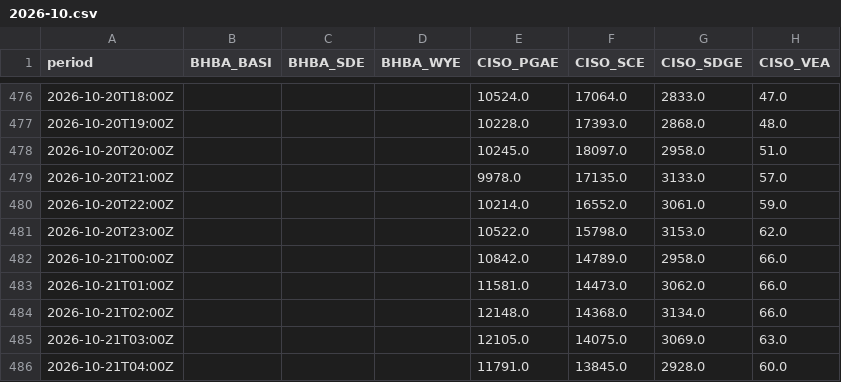
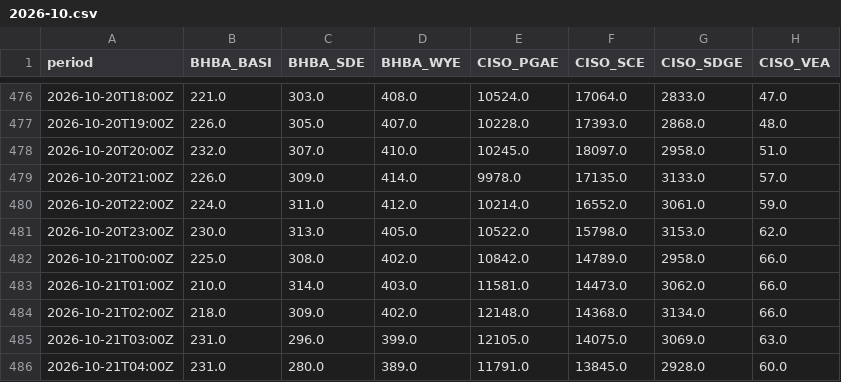
Before and after one commit to sweetluvz/Collectdata, a CSV file: data/energy/eia/subregion/2026-10.csv, drawn as a sheet; only a part is shown, gaps mark what is left out; the diff covers the shown part only; the diff names each change by its address in the sheet, - before the commit and + after, or states it on an @@ line.

```diff
--- a/data/energy/eia/subregion/2026-10.csv
+++ b/data/energy/eia/subregion/2026-10.csv
-B476 (BHBA_BASI): (empty)
+B476 (BHBA_BASI): 221.0
-C476 (BHBA_SDE): (empty)
+C476 (BHBA_SDE): 303.0
-D476 (BHBA_WYE): (empty)
+D476 (BHBA_WYE): 408.0
-B477 (BHBA_BASI): (empty)
+B477 (BHBA_BASI): 226.0
-C477 (BHBA_SDE): (empty)
+C477 (BHBA_SDE): 305.0
-D477 (BHBA_WYE): (empty)
+D477 (BHBA_WYE): 407.0
-B478 (BHBA_BASI): (empty)
+B478 (BHBA_BASI): 232.0
-C478 (BHBA_SDE): (empty)
+C478 (BHBA_SDE): 307.0
-D478 (BHBA_WYE): (empty)
+D478 (BHBA_WYE): 410.0
-B479 (BHBA_BASI): (empty)
+B479 (BHBA_BASI): 226.0
-C479 (BHBA_SDE): (empty)
+C479 (BHBA_SDE): 309.0
-D479 (BHBA_WYE): (empty)
+D479 (BHBA_WYE): 414.0
-B480 (BHBA_BASI): (empty)
+B480 (BHBA_BASI): 224.0
-C480 (BHBA_SDE): (empty)
+C480 (BHBA_SDE): 311.0
-D480 (BHBA_WYE): (empty)
+D480 (BHBA_WYE): 412.0
-B481 (BHBA_BASI): (empty)
+B481 (BHBA_BASI): 230.0
-C481 (BHBA_SDE): (empty)
+C481 (BHBA_SDE): 313.0
-D481 (BHBA_WYE): (empty)
+D481 (BHBA_WYE): 405.0
-B482 (BHBA_BASI): (empty)
+B482 (BHBA_BASI): 225.0
-C482 (BHBA_SDE): (empty)
+C482 (BHBA_SDE): 308.0
-D482 (BHBA_WYE): (empty)
+D482 (BHBA_WYE): 402.0
-B483 (BHBA_BASI): (empty)
+B483 (BHBA_BASI): 210.0
-C483 (BHBA_SDE): (empty)
+C483 (BHBA_SDE): 314.0
-D483 (BHBA_WYE): (empty)
+D483 (BHBA_WYE): 403.0
-B484 (BHBA_BASI): (empty)
+B484 (BHBA_BASI): 218.0
-C484 (BHBA_SDE): (empty)
+C484 (BHBA_SDE): 309.0
-D484 (BHBA_WYE): (empty)
+D484 (BHBA_WYE): 402.0
-B485:B486 (BHBA_BASI): (empty)
+B485:B486 (BHBA_BASI): 231.0
-C485 (BHBA_SDE): (empty)
+C485 (BHBA_SDE): 296.0
-D485 (BHBA_WYE): (empty)
+D485 (BHBA_WYE): 399.0
-C486 (BHBA_SDE): (empty)
+C486 (BHBA_SDE): 280.0
-D486 (BHBA_WYE): (empty)
+D486 (BHBA_WYE): 389.0
```
Also changed, not shown: 39 edited cells elsewhere in this file, data/energy/eia/fuel_prices/2026-10.csv, data/energy/eia/interchange/2026-10.csv, 4 other files.
